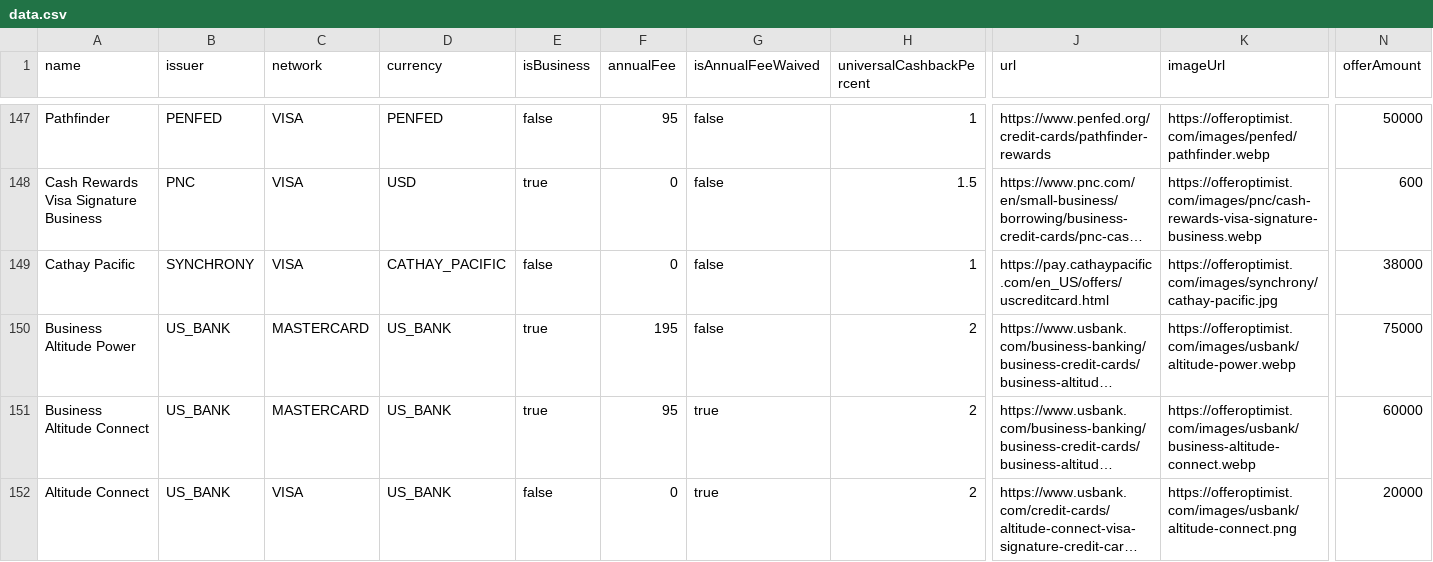
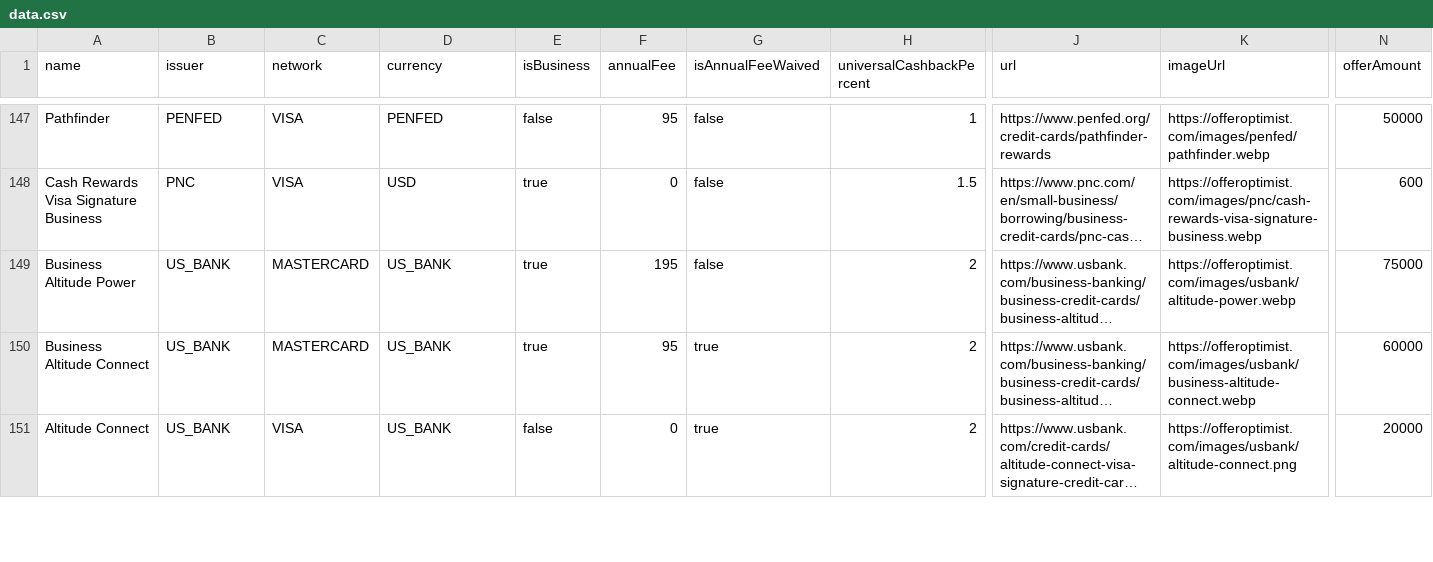
Before and after one commit to andenacitelli/credit-card-bonuses-api, a CSV file: exports/data.csv, drawn as a sheet; only a part is shown, gaps mark what is left out; long unchanged cells end in …; rows hold the shown columns only; the diff names each change by its address in the sheet, - before the commit and + after, or states it on an @@ line.

Commit message:
Cathay Pacific no offers until 2025; dep bumps, including a few majors

```diff
--- a/exports/data.csv
+++ b/exports/data.csv
-row 149: Cathay Pacific | SYNCHRONY | VISA | CATHAY_PACIFIC | false | 0 | false | 1 | https://pay.cathaypacific.com/en_US/offers/uscreditcard.html | https://offeroptimist.com/images/synchrony/cathay-pacific.jpg | 38000
```
Also changed, not shown: 5 other files.
